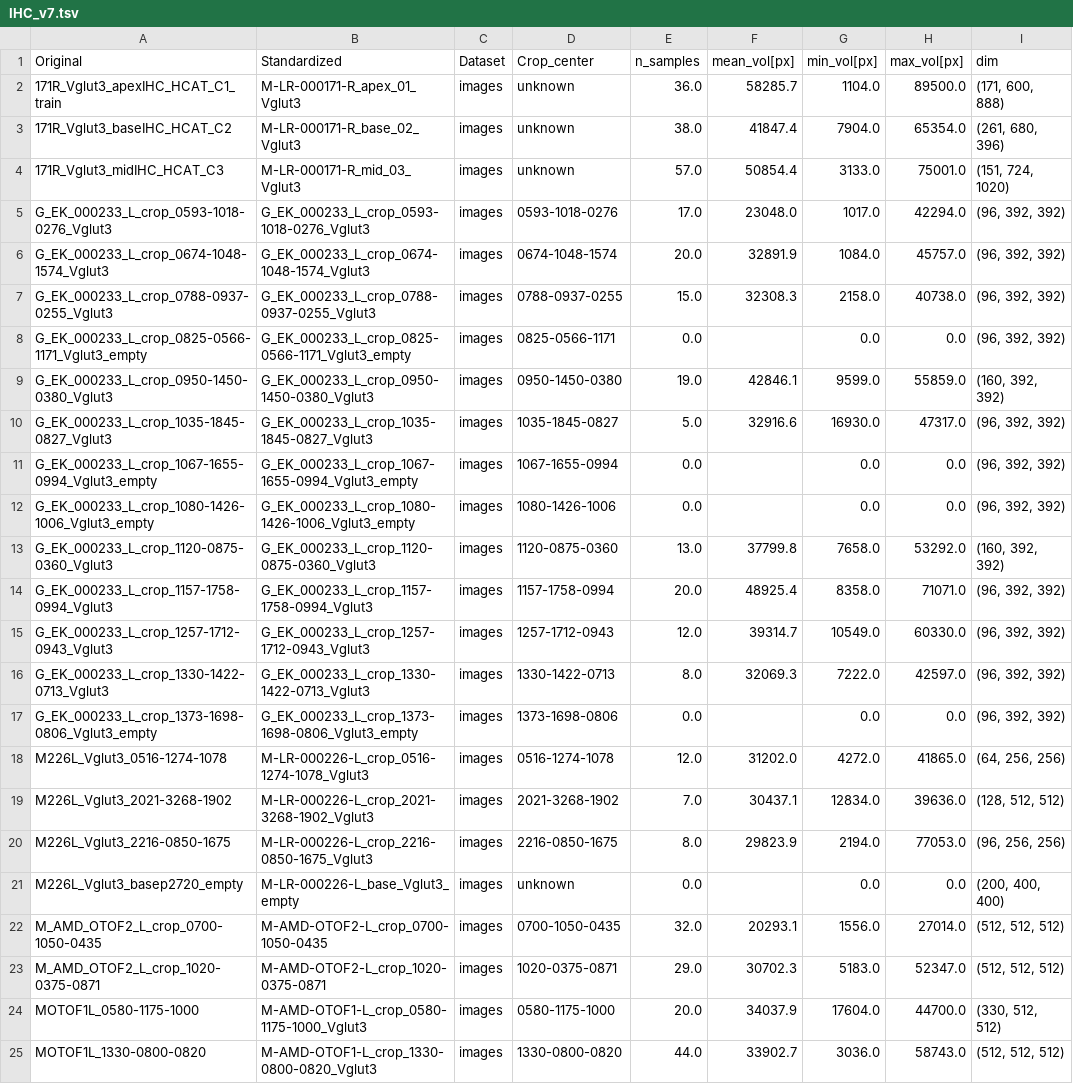
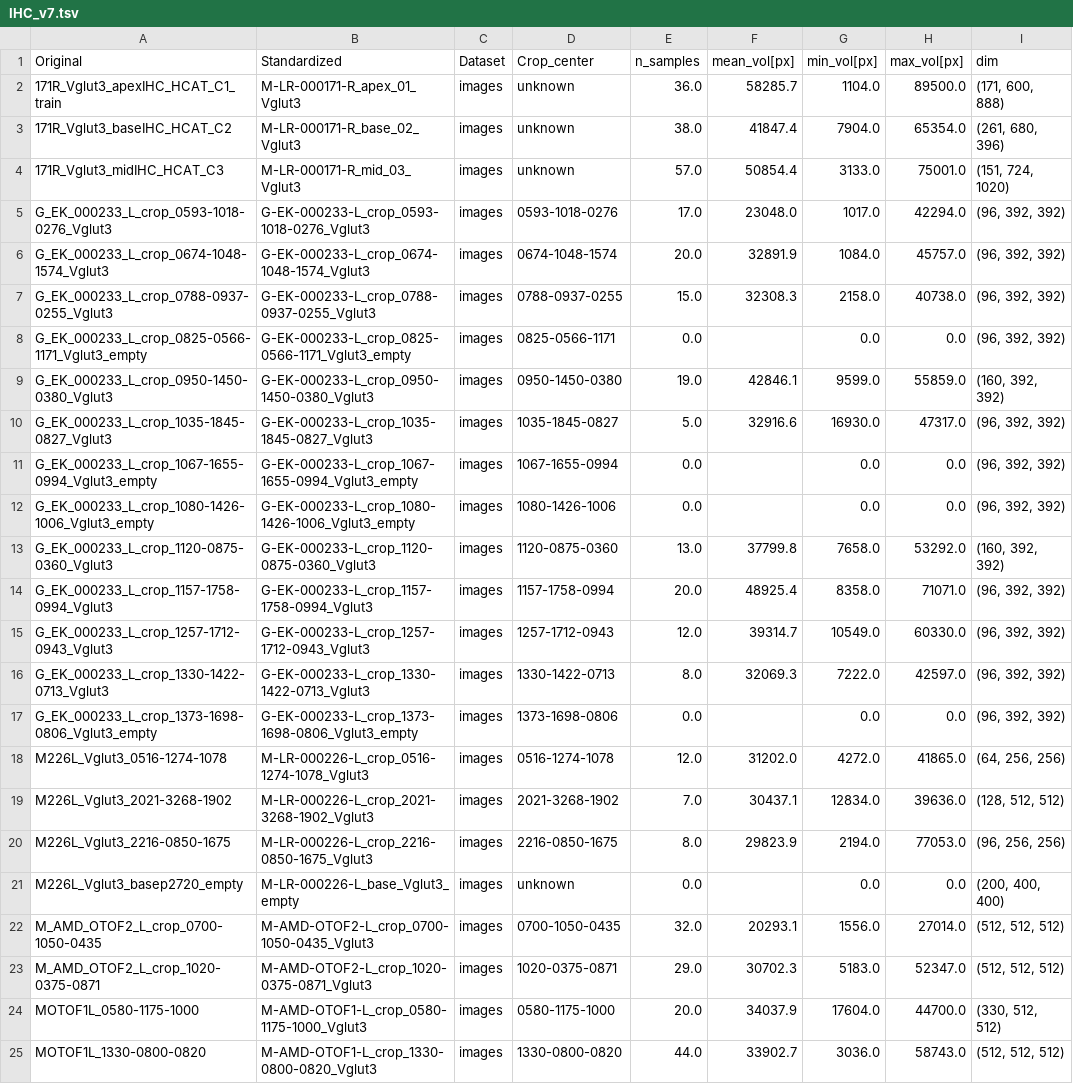
Before and after one commit to computational-cell-analytics/cochlea-net, a TSV file: doc/data/IHC_v7.tsv, drawn as a sheet; only a part is shown; the diff names each change by its address in the sheet, - before the commit and + after, or states it on an @@ line.

```diff
--- a/doc/data/IHC_v7.tsv
+++ b/doc/data/IHC_v7.tsv
-B5 (Standardized): G_EK_000233_L_crop_0593-1018-0276_Vglut3
+B5 (Standardized): G-EK-000233-L_crop_0593-1018-0276_Vglut3
-B6 (Standardized): G_EK_000233_L_crop_0674-1048-1574_Vglut3
+B6 (Standardized): G-EK-000233-L_crop_0674-1048-1574_Vglut3
-B7 (Standardized): G_EK_000233_L_crop_0788-0937-0255_Vglut3
+B7 (Standardized): G-EK-000233-L_crop_0788-0937-0255_Vglut3
-B8 (Standardized): G_EK_000233_L_crop_0825-0566-1171_Vglut3_empty
+B8 (Standardized): G-EK-000233-L_crop_0825-0566-1171_Vglut3_empty
-B9 (Standardized): G_EK_000233_L_crop_0950-1450-0380_Vglut3
+B9 (Standardized): G-EK-000233-L_crop_0950-1450-0380_Vglut3
-B10 (Standardized): G_EK_000233_L_crop_1035-1845-0827_Vglut3
+B10 (Standardized): G-EK-000233-L_crop_1035-1845-0827_Vglut3
-B11 (Standardized): G_EK_000233_L_crop_1067-1655-0994_Vglut3_empty
+B11 (Standardized): G-EK-000233-L_crop_1067-1655-0994_Vglut3_empty
-B12 (Standardized): G_EK_000233_L_crop_1080-1426-1006_Vglut3_empty
+B12 (Standardized): G-EK-000233-L_crop_1080-1426-1006_Vglut3_empty
-B13 (Standardized): G_EK_000233_L_crop_1120-0875-0360_Vglut3
+B13 (Standardized): G-EK-000233-L_crop_1120-0875-0360_Vglut3
-B14 (Standardized): G_EK_000233_L_crop_1157-1758-0994_Vglut3
+B14 (Standardized): G-EK-000233-L_crop_1157-1758-0994_Vglut3
-B15 (Standardized): G_EK_000233_L_crop_1257-1712-0943_Vglut3
+B15 (Standardized): G-EK-000233-L_crop_1257-1712-0943_Vglut3
-B16 (Standardized): G_EK_000233_L_crop_1330-1422-0713_Vglut3
+B16 (Standardized): G-EK-000233-L_crop_1330-1422-0713_Vglut3
-B17 (Standardized): G_EK_000233_L_crop_1373-1698-0806_Vglut3_empty
+B17 (Standardized): G-EK-000233-L_crop_1373-1698-0806_Vglut3_empty
-B22 (Standardized): M-AMD-OTOF2-L_crop_0700-1050-0435
+B22 (Standardized): M-AMD-OTOF2-L_crop_0700-1050-0435_Vglut3
-B23 (Standardized): M-AMD-OTOF2-L_crop_1020-0375-0871
+B23 (Standardized): M-AMD-OTOF2-L_crop_1020-0375-0871_Vglut3
```
Also changed, not shown: doc/data/IHC_v10.tsv, doc/data/IHC_v11.tsv, 16 other files.
